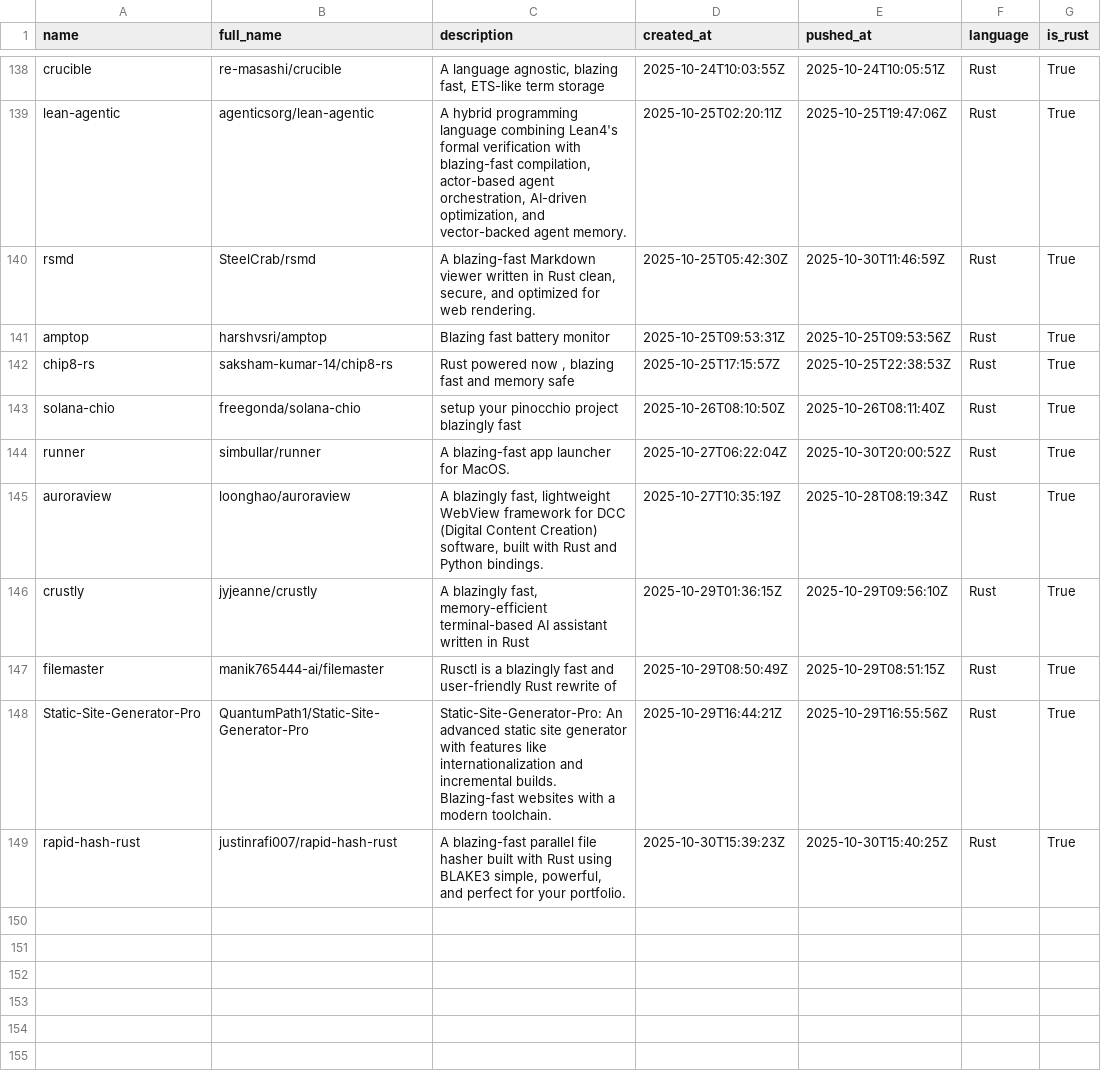
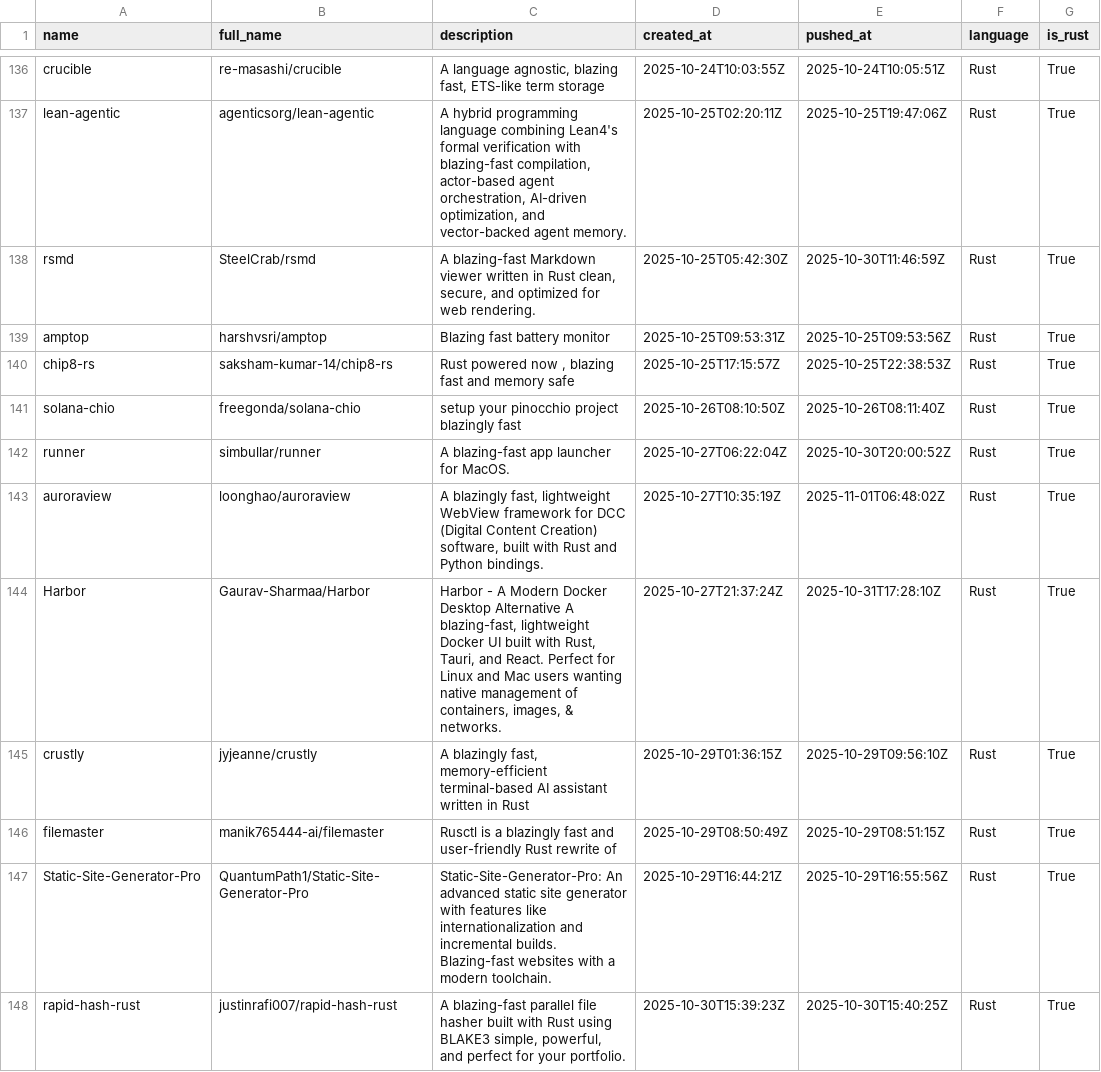
Before and after one commit to ninpnin/days-since-blazingly-fast, a CSV file: data/frameworks_sorted.csv, drawn as a sheet; only a part is shown, gaps mark what is left out; the diff covers the shown part only.

```diff
--- a/data/frameworks_sorted.csv
+++ b/data/frameworks_sorted.csv
@@ -144,3 +142,4 @@ solana-chio,freegonda/solana-chio,setup your pinocchio project blazingly fast,20
 runner,simbullar/runner,A blazing-fast app launcher for MacOS.,2025-10-27T06:22:04Z,2025-10-30T20:00:52Z,Rust,True
-auroraview,loonghao/auroraview,"A blazingly fast, lightweight WebView framework for DCC (Digital Content Creation) software, built with Rust and Python bindings.",2025-10-27T10:35:19Z,2025-10-28T08:19:34Z,Rust,True
+auroraview,loonghao/auroraview,"A blazingly fast, lightweight WebView framework for DCC (Digital Content Creation) software, built with Rust and Python bindings.",2025-10-27T10:35:19Z,2025-11-01T06:48:02Z,Rust,True
+Harbor,Gaurav-Sharmaa/Harbor," Harbor - A Modern Docker Desktop Alternative A blazing-fast, lightweight Docker UI built with Rust, Tauri, and React. Perfect for Linux and Mac users wanting native management of containers, images, & networks.",2025-10-27T21:37:24Z,2025-10-31T17:28:10Z,Rust,True
 crustly,jyjeanne/crustly,"A blazingly fast, memory-efficient terminal-based AI assistant written in Rust",2025-10-29T01:36:15Z,2025-10-29T09:56:10Z,Rust,True
```
Also changed, not shown: 6 added rows, 6 removed rows and 33 edited cells elsewhere in this file, data/aggregated_results.csv, data/sample.csv, 6 other files.
